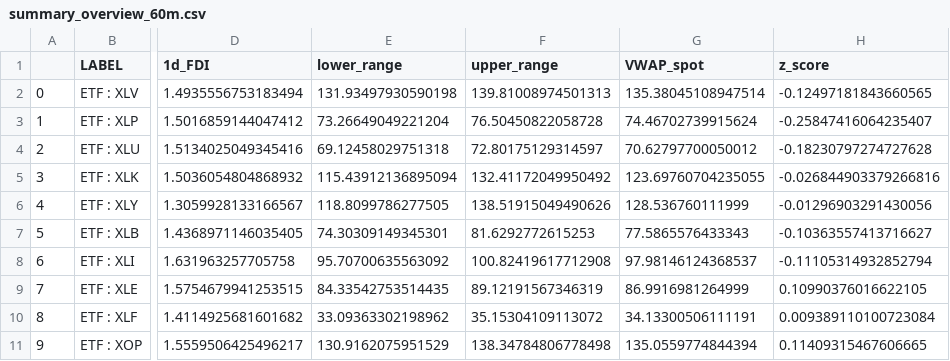
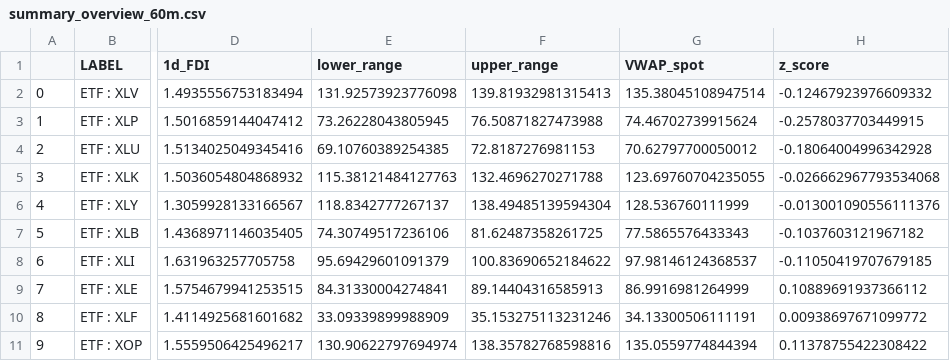
Before and after one commit to jefferygao1984/METIS_IDS_PROJECT, a CSV file: summary_overview_60m.csv, drawn as a sheet; only a part is shown, gaps mark what is left out; the diff covers the shown part only; the diff names each change by its address in the sheet, - before the commit and + after, or states it on an @@ line.

```diff
--- a/summary_overview_60m.csv
+++ b/summary_overview_60m.csv
-E2 (lower_range): 131.93497930590198
+E2 (lower_range): 131.92573923776098
-F2 (upper_range): 139.81008974501313
+F2 (upper_range): 139.81932981315413
-H2 (z_score): -0.12497181843660565
+H2 (z_score): -0.12467923976609332
-E3 (lower_range): 73.26649049221204
+E3 (lower_range): 73.26228043805945
-F3 (upper_range): 76.50450822058728
+F3 (upper_range): 76.50871827473988
-H3 (z_score): -0.25847416064235407
+H3 (z_score): -0.2578037703449915
-E4 (lower_range): 69.12458029751318
+E4 (lower_range): 69.10760389254385
-F4 (upper_range): 72.80175129314597
+F4 (upper_range): 72.8187276981153
-H4 (z_score): -0.18230797274727628
+H4 (z_score): -0.18064004996342928
-E5 (lower_range): 115.43912136895094
+E5 (lower_range): 115.38121484127763
-F5 (upper_range): 132.41172049950492
+F5 (upper_range): 132.4696270271788
-H5 (z_score): -0.026844903379266816
+H5 (z_score): -0.026662967793534068
-E6 (lower_range): 118.8099786277505
+E6 (lower_range): 118.8342777267137
-F6 (upper_range): 138.51915049490626
+F6 (upper_range): 138.49485139594304
-H6 (z_score): -0.01296903291430056
+H6 (z_score): -0.013001090556111376
-E7 (lower_range): 74.30309149345301
+E7 (lower_range): 74.30749517236106
-F7 (upper_range): 81.6292772615253
+F7 (upper_range): 81.62487358261725
-H7 (z_score): -0.10363557413716627
+H7 (z_score): -0.1037603121967182
-E8 (lower_range): 95.70700635563092
+E8 (lower_range): 95.69429601091379
-F8 (upper_range): 100.82419617712908
+F8 (upper_range): 100.83690652184622
-H8 (z_score): -0.11105314932852794
+H8 (z_score): -0.11050419707679185
-E9 (lower_range): 84.33542753514435
+E9 (lower_range): 84.31330004274841
-F9 (upper_range): 89.12191567346319
+F9 (upper_range): 89.14404316585913
-H9 (z_score): 0.10990376016622105
+H9 (z_score): 0.10889691937366112
-E10 (lower_range): 33.09363302198962
+E10 (lower_range): 33.09339899988909
-F10 (upper_range): 35.15304109113072
+F10 (upper_range): 35.153275113231246
-H10 (z_score): 0.009389110100723084
+H10 (z_score): 0.00938697671099772
-E11 (lower_range): 130.9162075951529
+E11 (lower_range): 130.90622797694974
-F11 (upper_range): 138.34784806778498
+F11 (upper_range): 138.35782768598816
-H11 (z_score): 0.11409315467606665
+H11 (z_score): 0.11378755422308422
```
Also changed, not shown: 166 edited cells elsewhere in this file, data_combined_daily_VWAP_refactored.csv, quad_probs.csv, 5 other files.
